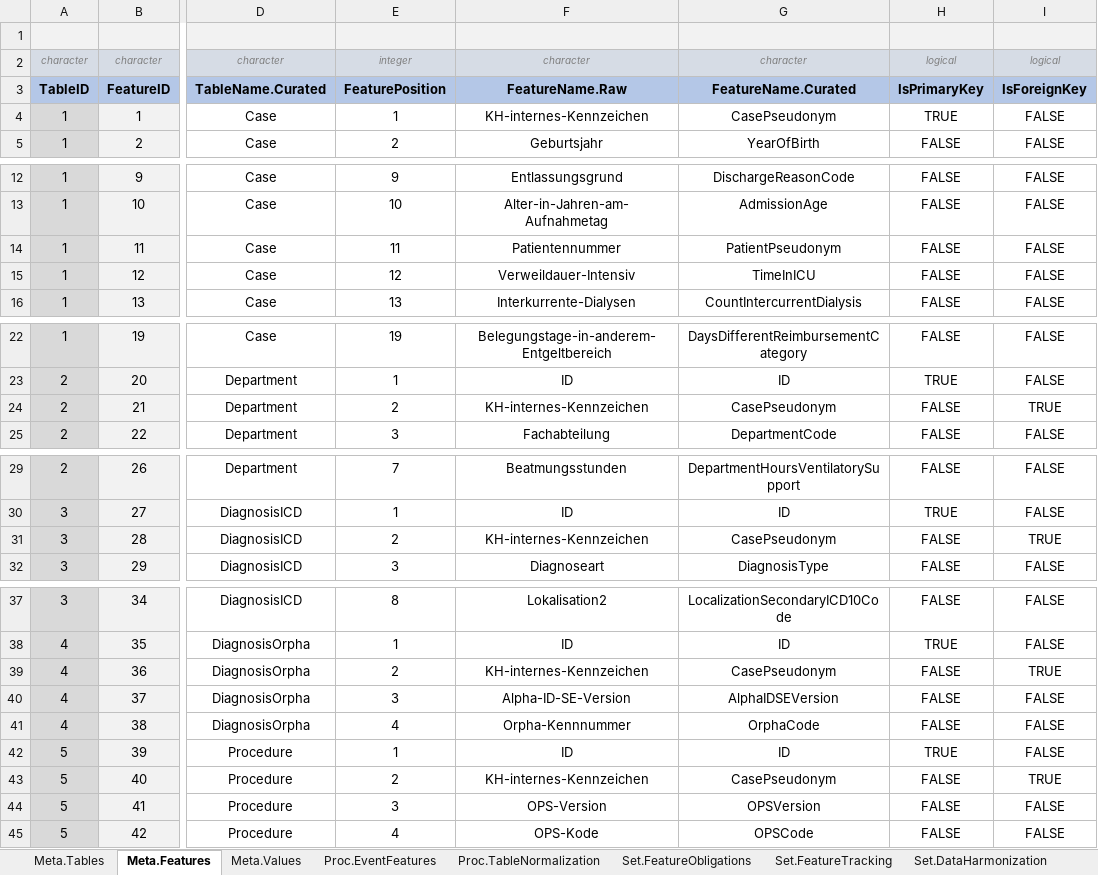
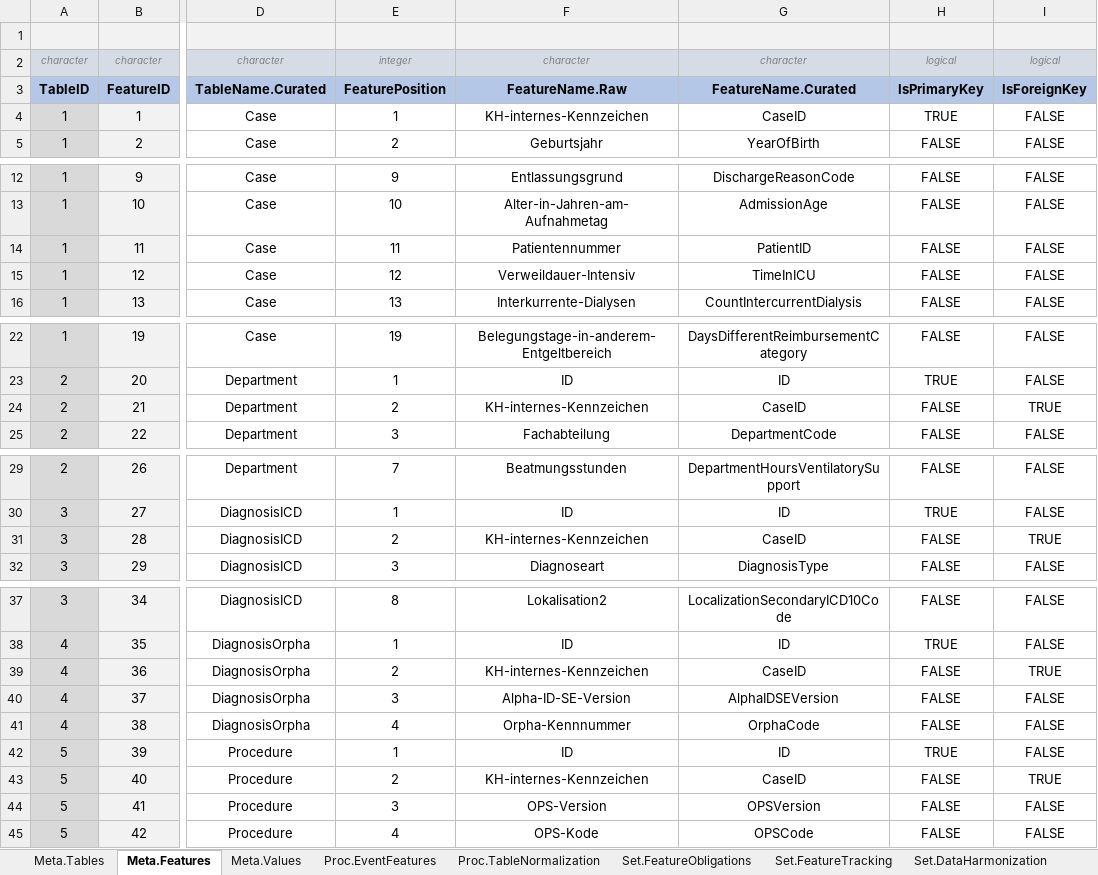
Before and after one commit to BastianReiter/dsFredaP21, an Excel workbook: Development/Data/PackageData/PackageDataFredaP21.xlsx, sheet Meta.Features, drawn as a sheet; only a part is shown, gaps mark what is left out; values as stored, in another font and other column widths than the file's, no borders; conditional formats not drawn; the diff names each change by its address in the sheet, - before the commit and + after, or states it on an @@ line.

```diff
--- a/Development/Data/PackageData/PackageDataFredaP21.xlsx (sheet Meta.Features)
+++ b/Development/Data/PackageData/PackageDataFredaP21.xlsx (sheet Meta.Features)
-G4: CasePseudonym
+G4: CaseID
-G14: PatientPseudonym
+G14: PatientID
-G24: CasePseudonym
+G24: CaseID
-G31: CasePseudonym
+G31: CaseID
-G39: CasePseudonym
+G39: CaseID
-G43: CasePseudonym
+G43: CaseID
```
Also changed, not shown: sheet Set.FeatureObligations, sheet Set.FeatureTracking, sheet Set.DataHarmonization, sheet Set.FuzzyStringMatching, 21 other files.
